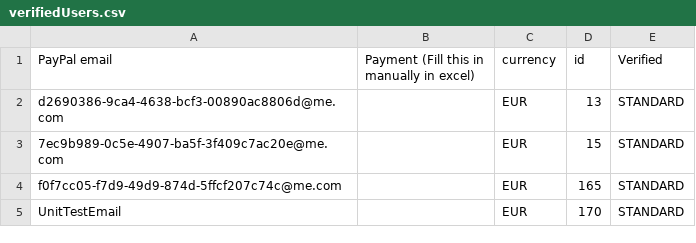
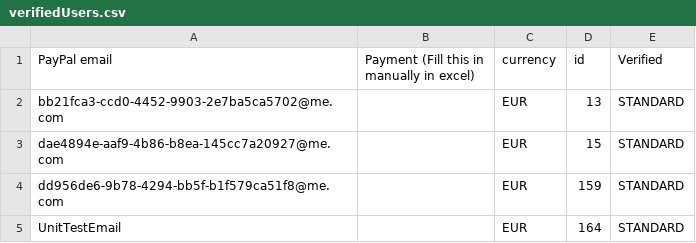
Before and after one commit to danielptm/MasterBackend, a CSV file: service/verifiedUsers.csv, drawn as a sheet.

```diff
--- a/service/verifiedUsers.csv
+++ b/service/verifiedUsers.csv
@@ -1,5 +1,5 @@
 PayPal email,Payment (Fill this in manually in excel),currency,id,Verified
-d2690386-9ca4-4638-bcf3-00890ac8806d@me.com,,EUR,13,STANDARD
-7ec9b989-0c5e-4907-ba5f-3f409c7ac20e@me.com,,EUR,15,STANDARD
-f0f7cc05-f7d9-49d9-874d-5ffcf207c74c@me.com,,EUR,165,STANDARD
-UnitTestEmail,,EUR,170,STANDARD
+bb21fca3-ccd0-4452-9903-2e7ba5ca5702@me.com,,EUR,13,STANDARD
+dae4894e-aaf9-4b86-b8ea-145cc7a20927@me.com,,EUR,15,STANDARD
+dd956de6-9b78-4294-bb5f-b1f579ca51f8@me.com,,EUR,159,STANDARD
+UnitTestEmail,,EUR,164,STANDARD
```
Also changed, not shown: 1 other file.
